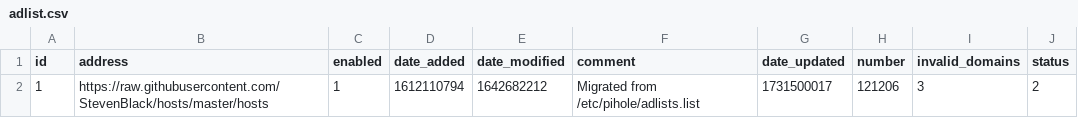
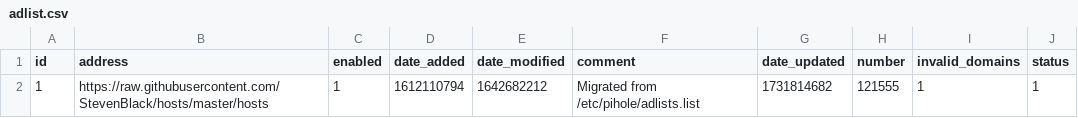
Before and after one commit to tester494/my-pihole-lists, a CSV file: adlist.csv, drawn as a sheet.

Commit message:
Updated November 17, 2024  7:00AM

```diff
--- a/adlist.csv
+++ b/adlist.csv
@@ -1,2 +1,2 @@
 id,address,enabled,date_added,date_modified,comment,date_updated,number,invalid_domains,status
-1,https://raw.githubusercontent.com/StevenBlack/hosts/master/hosts,1,1612110794,1642682212,"Migrated from /etc/pihole/adlists.list",1731500017,121206,3,2
+1,https://raw.githubusercontent.com/StevenBlack/hosts/master/hosts,1,1612110794,1642682212,"Migrated from /etc/pihole/adlists.list",1731814682,121555,1,1
```
